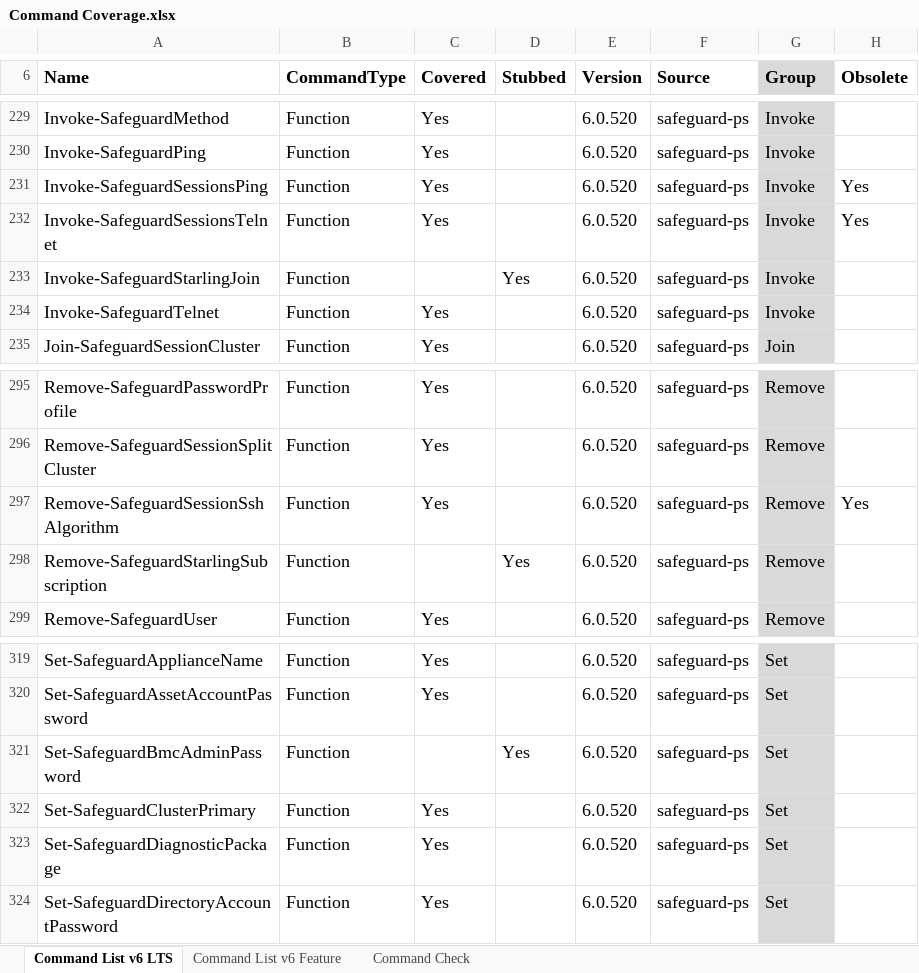
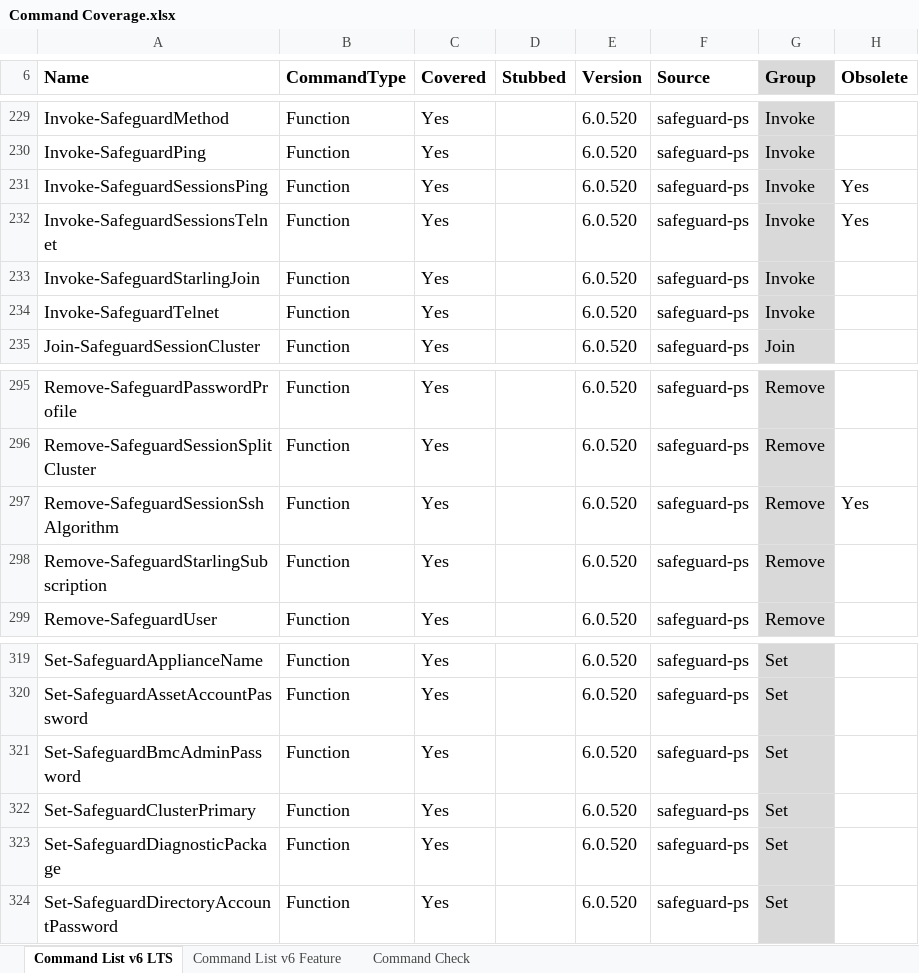
Before and after one commit to JeffHarkavy/SafeguardCmdletTesting, an Excel workbook: Command Coverage.xlsx, sheet Command List v6 LTS, drawn as a sheet; only a part is shown, gaps mark what is left out; values as stored, in another font and other column widths than the file's, no borders; charts and pictures not drawn; the diff covers the shown part only; the diff names each change by its address in the sheet, - before the commit and + after, or states it on an @@ line.

```diff
--- a/Command Coverage.xlsx (sheet Command List v6 LTS)
+++ b/Command Coverage.xlsx (sheet Command List v6 LTS)
-C233 (Covered): (empty)
+C233 (Covered): Yes
-D233 (Stubbed): Yes
+D233 (Stubbed): (empty)
-C298 (Covered): (empty)
+C298 (Covered): Yes
-D298 (Stubbed): Yes
+D298 (Stubbed): (empty)
-C321 (Covered): (empty)
+C321 (Covered): Yes
-D321 (Stubbed): Yes
+D321 (Stubbed): (empty)
```
Also changed, not shown: 16 edited cells elsewhere in this sheet, sheet Command List v6 Feature, 5 other files.
